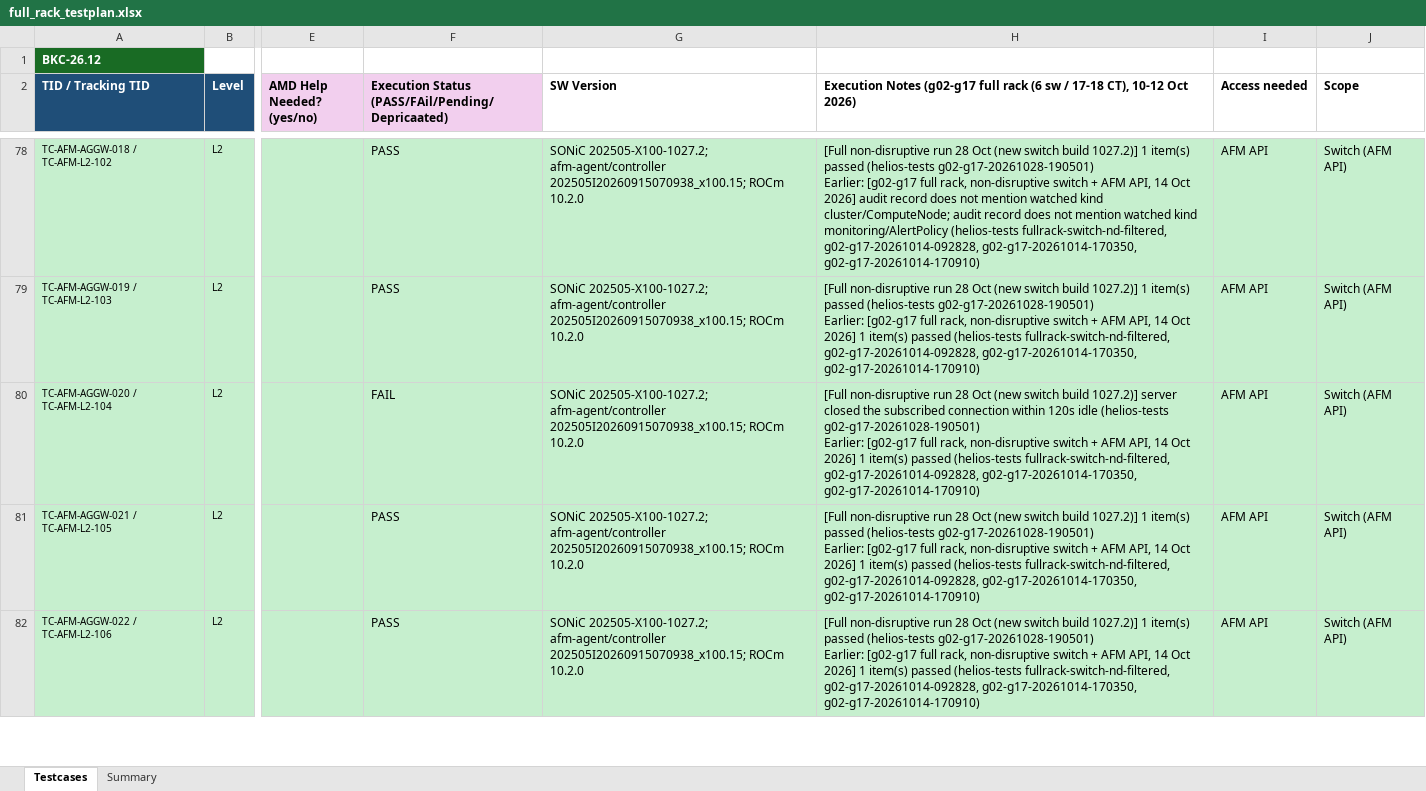
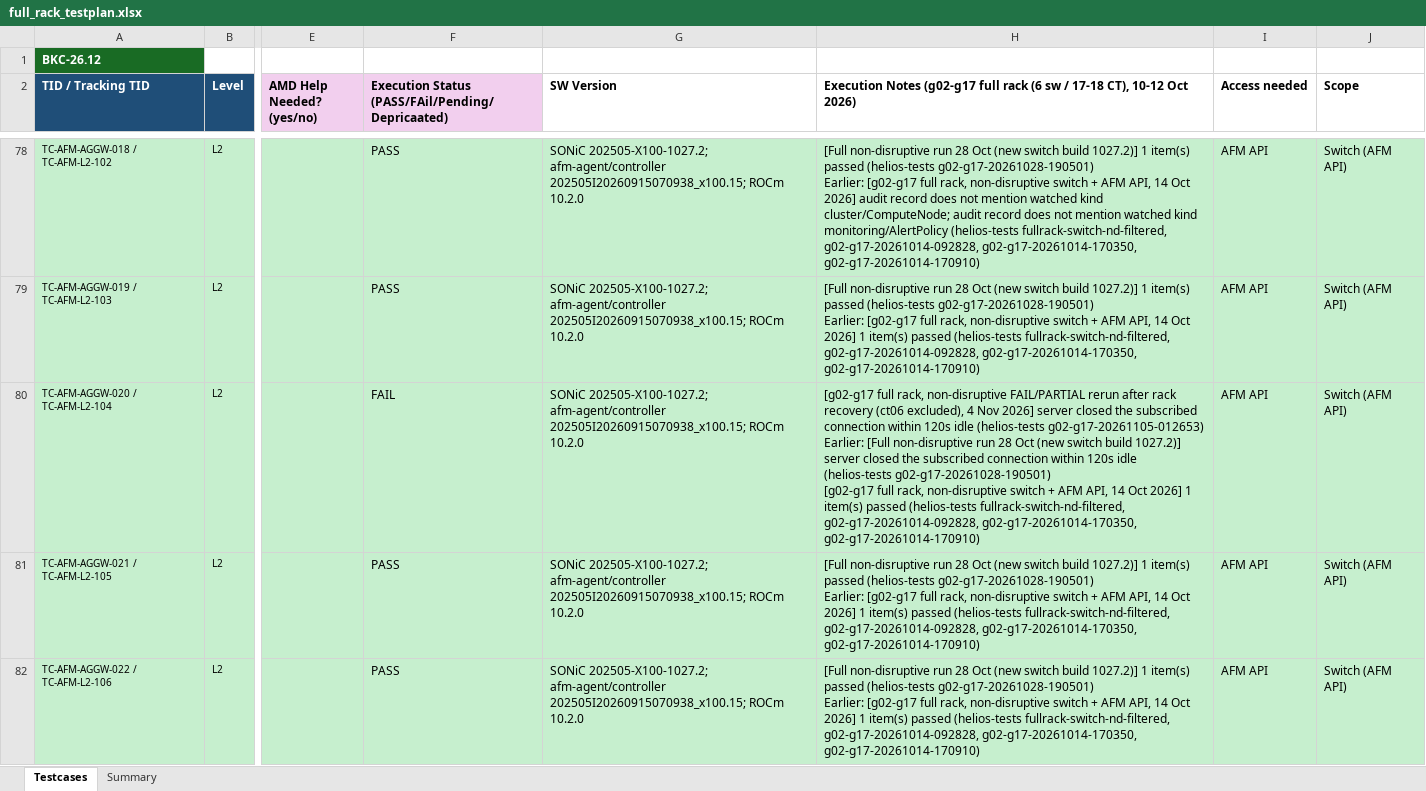
Before and after one commit to projectdcn/helios-tests-ui, an Excel workbook: testplan/full_rack_testplan.xlsx, sheet Testcases, drawn as a sheet; only a part is shown, gaps mark what is left out; values as stored, in another font and other column widths than the file's, no borders; ↵ is a line break in a cell; the diff covers the shown part only; the diff names each change by its address in the sheet, - before the commit and + after, or states it on an @@ line.

```diff
--- a/testplan/full_rack_testplan.xlsx (sheet Testcases)
+++ b/testplan/full_rack_testplan.xlsx (sheet Testcases)
-H80: [Full non-disruptive run 28 Oct (new switch build 1027.2)] server closed the subscribed connection within 120s idle (helios-tests g02-g17-20261028-190501) ↵ Earlier: [g02-g17 full…
+H80: [g02-g17 full rack, non-disruptive FAIL/PARTIAL rerun after rack recovery (ct06 excluded), 4 Nov 2026] server closed the subscribed connection within 120s idle (helios-tests g02-g17-20261105-012653) ↵ Earlier: [Full non-disruptive run 28 Oct (new switch build 1027.2)] server closed the subscribed connection within 120s idle (helios-tests g02-g17-20261028-190501) ↵ [g02-g17 full…
```
Also changed, not shown: 36 edited cells elsewhere in this sheet.
